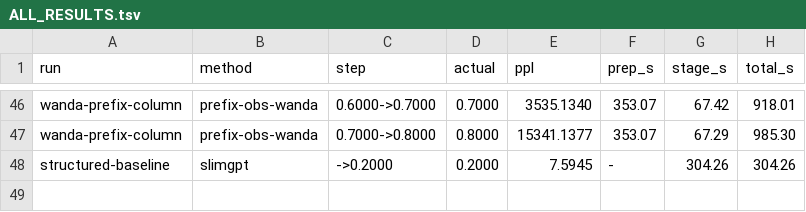
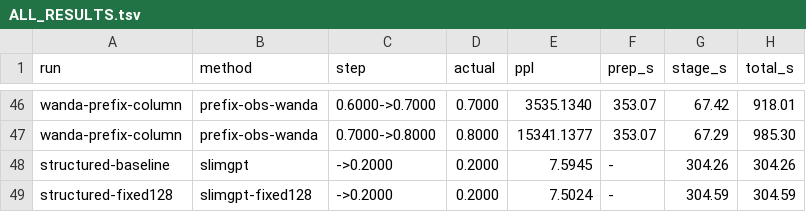
Before and after one commit to lovewaram-source/elastic-nested-hessian-pruning, a TSV file: results/ALL_RESULTS.tsv, drawn as a sheet; only a part is shown, gaps mark what is left out.

Commit message:
results: record fixed 128 SlimGPT baseline

```diff
--- a/results/ALL_RESULTS.tsv
+++ b/results/ALL_RESULTS.tsv
@@ -48 +48,2 @@ wanda-prefix-column	prefix-obs-wanda	0.7000->0.8000	0.8000	15341.1377	353.07	67.
 structured-baseline	slimgpt	->0.2000	0.2000	7.5945	-	304.26	304.26
+structured-fixed128	slimgpt-fixed128	->0.2000	0.2000	7.5024	-	304.59	304.59
```
Also changed, not shown: 1 other file.
